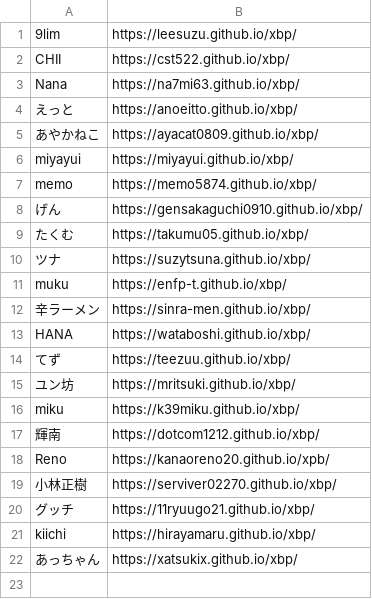
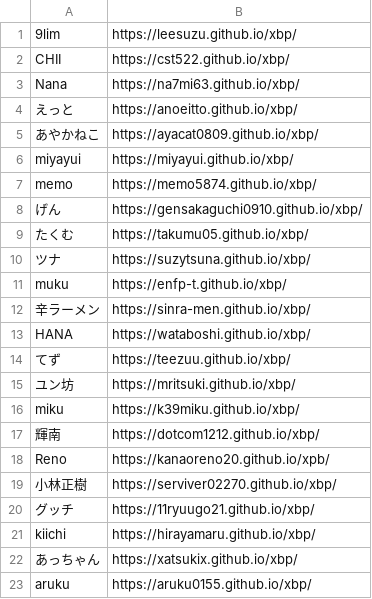
Before and after one commit to kuxbp/xbp, a CSV file: xbp2023/link/studentlink.csv, drawn as a sheet.

Commit message:
st23

```diff
--- a/xbp2023/link/studentlink.csv
+++ b/xbp2023/link/studentlink.csv
@@ -22 +22,2 @@ kiichi,https://hirayamaru.github.io/xbp/
 あっちゃん,https://xatsukix.github.io/xbp/
+aruku,https://aruku0155.github.io/xbp/
```
